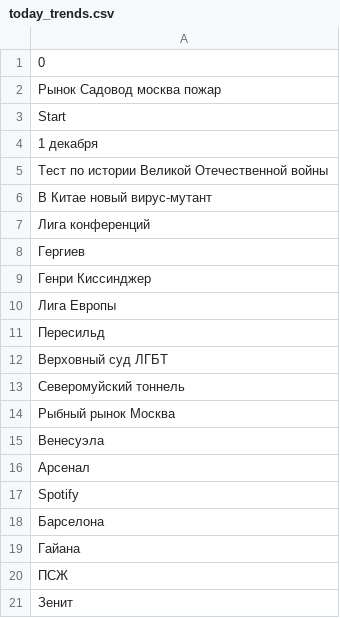
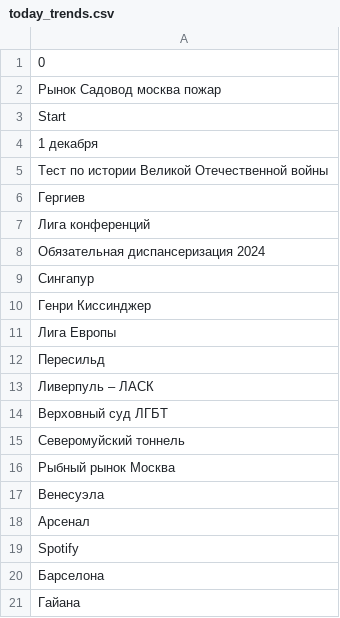
Before and after one commit to kupletist/seo, a CSV file: today_trends.csv, drawn as a sheet.

Commit message:
Добавлены файлы today_trends.csv / realtime_trends.csv

```diff
--- a/today_trends.csv
+++ b/today_trends.csv
@@ -5,5 +5,6 @@ Start
 Тест по истории Великой Отечественной войны
-В Китае новый вирус-мутант
+Гергиев
 Лига конференций
-Гергиев
+Обязательная диспансеризация 2024
+Сингапур
 Генри Киссинджер
@@ -11,2 +12,3 @@ Start
 Пересильд
+Ливерпуль – ЛАСК
 Верховный суд ЛГБТ
@@ -19,3 +21 @@ Spotify
 Гайана
-ПСЖ
-Зенит
```
Also changed, not shown: realtime_trends.csv.
